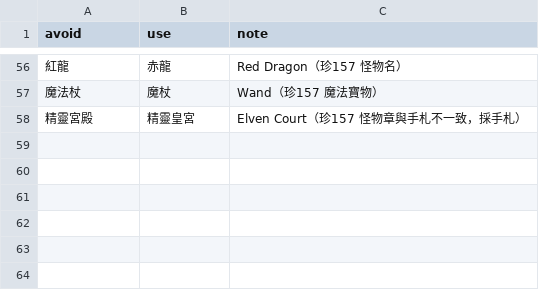
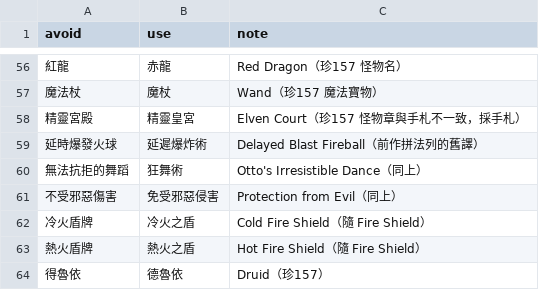
Before and after one commit to wicanr2/pools-of-darkness-cht, a TSV file: text/term-avoid.tsv, drawn as a sheet; only a part is shown, gaps mark what is left out.

```diff
--- a/text/term-avoid.tsv
+++ b/text/term-avoid.tsv
@@ -58 +58,7 @@ avoid	use	note
 精靈宮殿	精靈皇宮	Elven Court（珍157 怪物章與手札不一致，採手札）
+延時爆發火球	延遲爆炸術	Delayed Blast Fireball（前作拼法列的舊譯）
+無法抗拒的舞蹈	狂舞術	Otto's Irresistible Dance（同上）
+不受邪惡傷害	免受邪惡侵害	Protection from Evil（同上）
+冷火盾牌	冷火之盾	Cold Fire Shield（隨 Fire Shield）
+熱火盾牌	熱火之盾	Hot Fire Shield（隨 Fire Shield）
+得魯依	德魯依	Druid（珍157）
```
Also changed, not shown: text/glossary.tsv, text/zh157-names.tsv, 4 other files.
